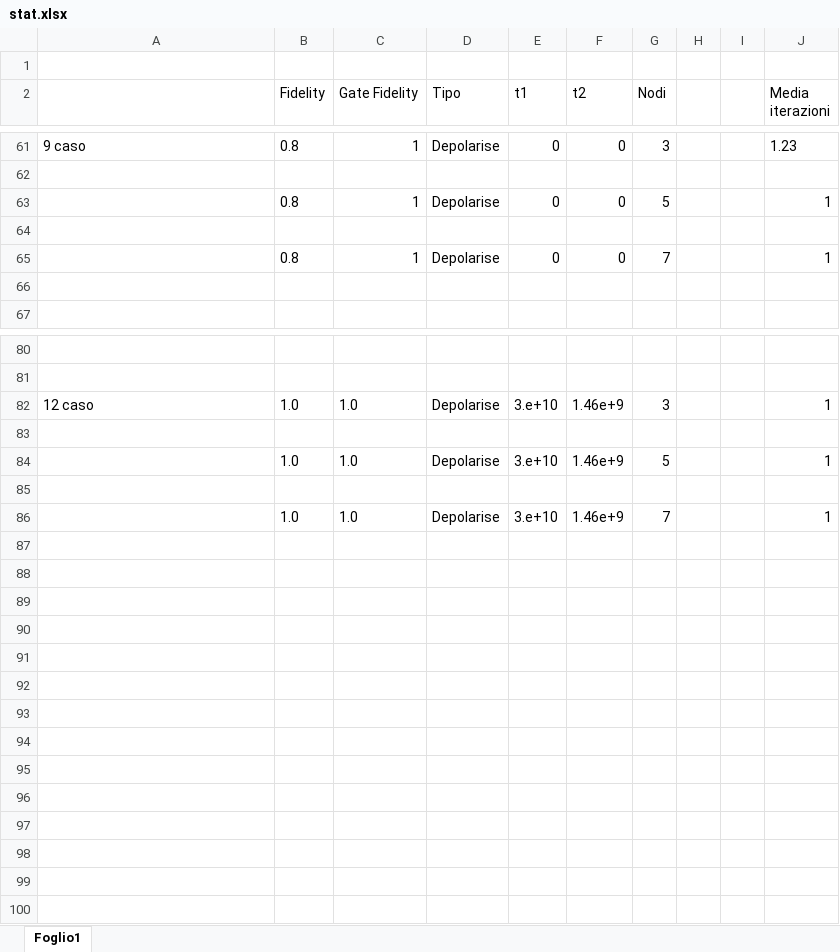
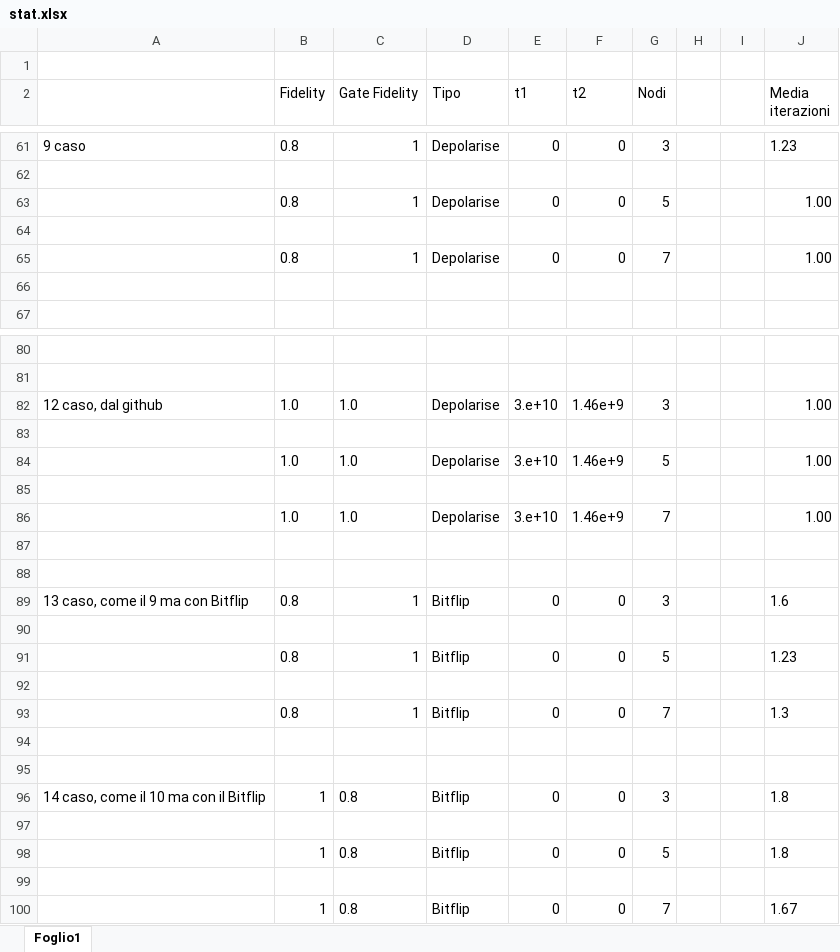
Before and after one commit to ado901/Quantum-Byzantine-Protocol, an Excel workbook: stat.xlsx, sheet Foglio1, drawn as a sheet; only a part is shown, gaps mark what is left out; values as stored, in another font and other column widths than the file's, no borders; the diff covers the shown part only; the diff names each change by its address in the sheet, - before the commit and + after, or states it on an @@ line.

Commit message:
con 14 casi

```diff
--- a/stat.xlsx (sheet Foglio1)
+++ b/stat.xlsx (sheet Foglio1)
-J63 (Media iterazioni): 1
+J63 (Media iterazioni): 1.00
-J65 (Media iterazioni): 1
+J65 (Media iterazioni): 1.00
-A82: 12 caso
+A82: 12 caso, dal github
-J82 (Media iterazioni): 1
+J82 (Media iterazioni): 1.00
-J84 (Media iterazioni): 1
+J84 (Media iterazioni): 1.00
-J86 (Media iterazioni): 1
+J86 (Media iterazioni): 1.00
+row 87: (empty)
+row 88: (empty)
+row 89: 13 caso, come il 9 ma con Bitflip | 0.8 | 1 | Bitflip | 0 | 0 | 3 |  |  | 1.6
+row 90: (empty)
+row 91:  | 0.8 | 1 | Bitflip | 0 | 0 | 5 |  |  | 1.23
+row 92: (empty)
+row 93:  | 0.8 | 1 | Bitflip | 0 | 0 | 7 |  |  | 1.3
+row 94: (empty)
+row 95: (empty)
+row 96: 14 caso, come il 10 ma con il Bitflip | 1 | 0.8 | Bitflip | 0 | 0 | 3 |  |  | 1.8
+row 97: (empty)
+row 98:  | 1 | 0.8 | Bitflip | 0 | 0 | 5 |  |  | 1.8
+row 99: (empty)
+row 100:  | 1 | 0.8 | Bitflip | 0 | 0 | 7 |  |  | 1.67
```
Also changed, not shown: 14 edited cells elsewhere in this sheet.
